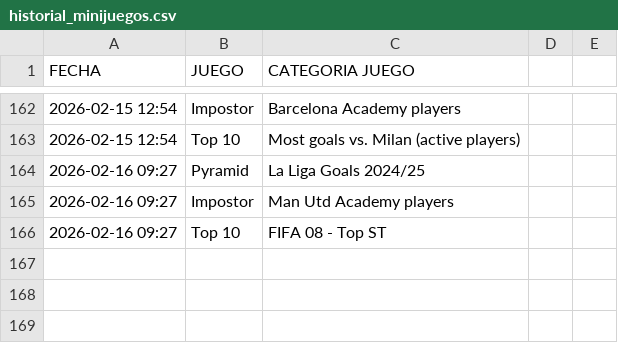
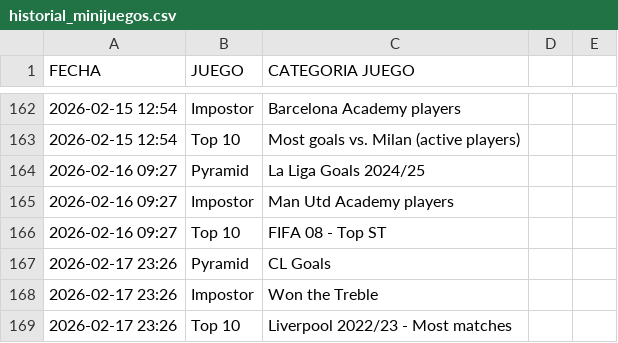
Before and after one commit to candelamtx32/scraping_futbol11, a CSV file: historial_minijuegos.csv, drawn as a sheet; only a part is shown, gaps mark what is left out; the diff names each change by its address in the sheet, - before the commit and + after, or states it on an @@ line.

```diff
--- a/historial_minijuegos.csv
+++ b/historial_minijuegos.csv
+row 167: 2026-02-17 23:26 | Pyramid | CL Goals
+row 168: 2026-02-17 23:26 | Impostor | Won the Treble
+row 169: 2026-02-17 23:26 | Top 10 | Liverpool 2022/23 - Most matches
```
Also changed, not shown: historial_connections.csv, historial_formaciones.csv, 1 other file.
